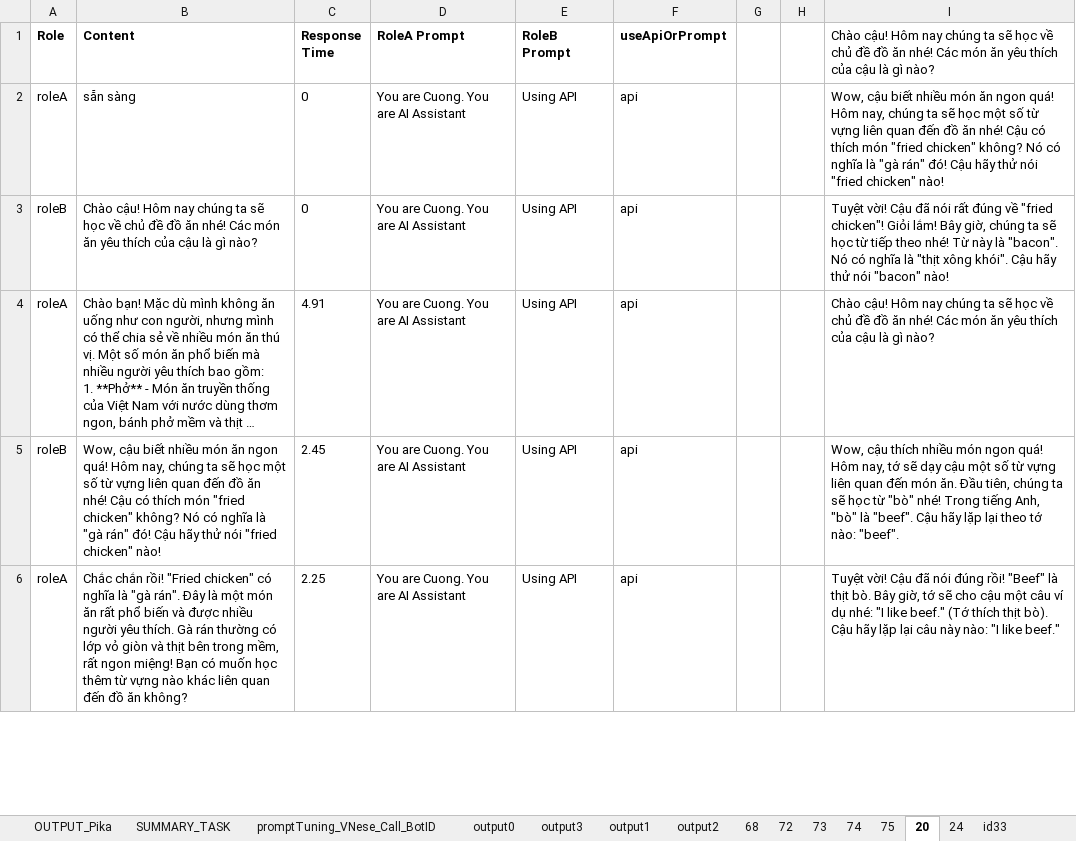
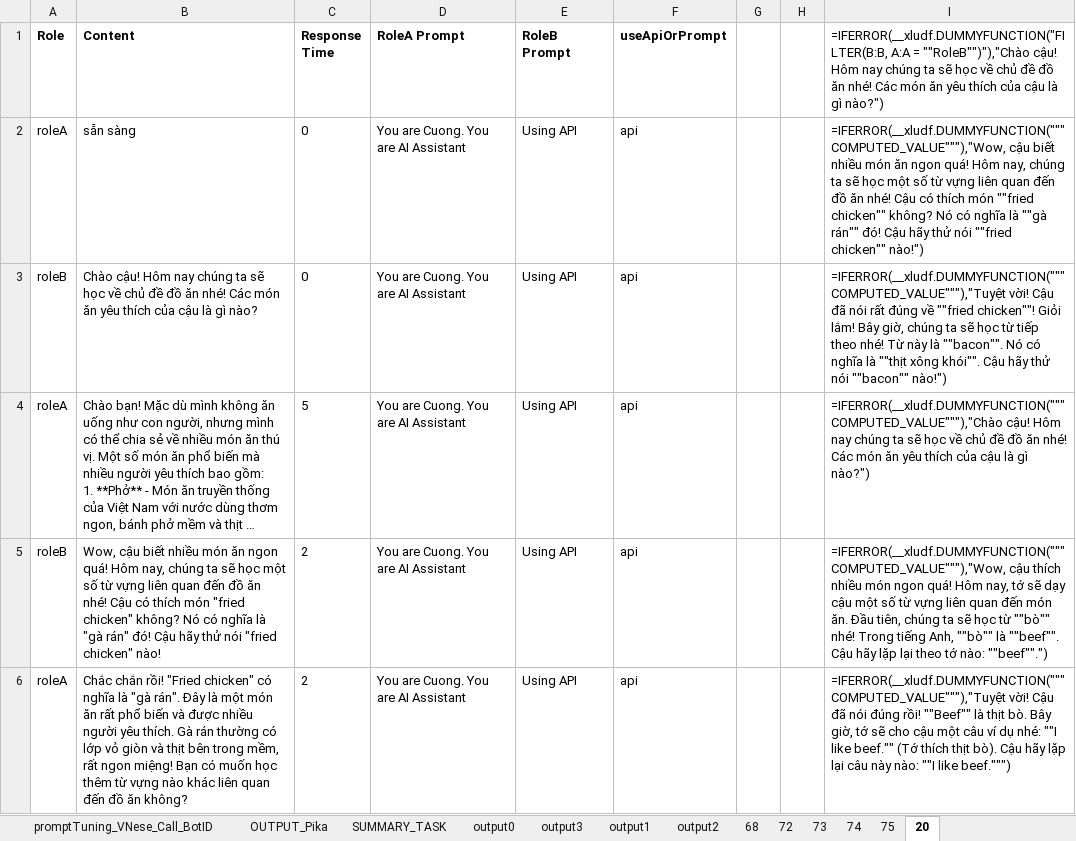
Before and after one commit to DoanNgocCuong/BasicTasks_Prompting, an Excel workbook: 6_TuningWith2Prompting/src/2PromptTune_GiaLapUserTreCon_v1.3_100PikaLesson.xlsx, sheet 20, drawn as a sheet; only a part is shown; long unchanged cells end in …; values as stored, in another font and other column widths than the file's, no borders; formulas without a stored value are shown as written; charts and pictures not drawn; the diff covers the shown part only; the diff names each change by its address in the sheet, - before the commit and + after, or states it on an @@ line.

```diff
--- a/6_TuningWith2Prompting/src/2PromptTune_GiaLapUserTreCon_v1.3_100PikaLesson.xlsx (sheet 20)
+++ b/6_TuningWith2Prompting/src/2PromptTune_GiaLapUserTreCon_v1.3_100PikaLesson.xlsx (sheet 20)
-sheet tab: 24
@@ sheet tab order changed: promptTuning_VNese_Call_BotID | OUTPUT_Pika | SUMMARY_TASK | output0 | output3 | output1 | output2 | 68 | 72 | 73 | 74 | 75 | 20 @@
-I1: Chào cậu! Hôm nay chúng ta sẽ học về chủ đề đồ ăn nhé! Các món ăn yêu thích của cậu là gì nào?
+I1: =IFERROR(__xludf.DUMMYFUNCTION("FILTER(B:B, A:A = ""RoleB"")"),"Chào cậu! Hôm nay chúng ta sẽ học về chủ đề đồ ăn nhé! Các món ăn yêu thích của cậu là gì nào?")
-I2: Wow, cậu biết nhiều món ăn ngon quá! Hôm nay, chúng ta sẽ học một số từ vựng liên quan đến đồ ăn nhé! Cậu có thích món "fried chicken" không? Nó có nghĩa là "gà rán" đó! Cậu hãy thử nói "fried chicken" nào!
+I2: =IFERROR(__xludf.DUMMYFUNCTION("""COMPUTED_VALUE"""),"Wow, cậu biết nhiều món ăn ngon quá! Hôm nay, chúng ta sẽ học một số từ vựng liên quan đến đồ ăn nhé! Cậu có thích món ""fried chicken"" không? Nó có nghĩa là ""gà rán"" đó! Cậu hãy thử nói ""fried chicken"" nào!")
-I3: Tuyệt vời! Cậu đã nói rất đúng về "fried chicken"! Giỏi lắm! Bây giờ, chúng ta sẽ học từ tiếp theo nhé! Từ này là "bacon". Nó có nghĩa là "thịt xông khói". Cậu hãy thử nói "bacon" nào!
+I3: =IFERROR(__xludf.DUMMYFUNCTION("""COMPUTED_VALUE"""),"Tuyệt vời! Cậu đã nói rất đúng về ""fried chicken""! Giỏi lắm! Bây giờ, chúng ta sẽ học từ tiếp theo nhé! Từ này là ""bacon"". Nó có nghĩa là ""thịt xông khói"". Cậu hãy thử nói ""bacon"" nào!")
-C4 (Response Time): 4.91
+C4 (Response Time): 5
-I4: Chào cậu! Hôm nay chúng ta sẽ học về chủ đề đồ ăn nhé! Các món ăn yêu thích của cậu là gì nào?
+I4: =IFERROR(__xludf.DUMMYFUNCTION("""COMPUTED_VALUE"""),"Chào cậu! Hôm nay chúng ta sẽ học về chủ đề đồ ăn nhé! Các món ăn yêu thích của cậu là gì nào?")
-C5 (Response Time): 2.45
+C5 (Response Time): 2
-I5: Wow, cậu thích nhiều món ngon quá! Hôm nay, tớ sẽ dạy cậu một số từ vựng liên quan đến món ăn. Đầu tiên, chúng ta sẽ học từ "bò" nhé! Trong tiếng Anh, "bò" là "beef". Cậu hãy lặp lại theo tớ nào: "beef".
+I5: =IFERROR(__xludf.DUMMYFUNCTION("""COMPUTED_VALUE"""),"Wow, cậu thích nhiều món ngon quá! Hôm nay, tớ sẽ dạy cậu một số từ vựng liên quan đến món ăn. Đầu tiên, chúng ta sẽ học từ ""bò"" nhé! Trong tiếng Anh, ""bò"" là ""beef"". Cậu hãy lặp lại theo tớ nào: ""beef"".")
-C6 (Response Time): 2.25
+C6 (Response Time): 2
-I6: Tuyệt vời! Cậu đã nói đúng rồi! "Beef" là thịt bò. Bây giờ, tớ sẽ cho cậu một câu ví dụ nhé: "I like beef." (Tớ thích thịt bò). Cậu hãy lặp lại câu này nào: "I like beef."
+I6: =IFERROR(__xludf.DUMMYFUNCTION("""COMPUTED_VALUE"""),"Tuyệt vời! Cậu đã nói đúng rồi! ""Beef"" là thịt bò. Bây giờ, tớ sẽ cho cậu một câu ví dụ nhé: ""I like beef."" (Tớ thích thịt bò). Cậu hãy lặp lại câu này nào: ""I like beef.""")
```
Also changed, not shown: 255 edited cells elsewhere in this sheet, sheet promptTuning_English, sheet output2, sheet output3, sheet output1, sheet 68, sheet 72, 10 more sheets, other sheet tabs, formulas that keep their value, charts or pictures, 5_TuningPrompting/ToolExtractOutput/Extract Dòng/output_data_v2.xlsx, 5_TuningPrompting/ToolExtractOutput/Extract Dòng/output_data_v2_output.xlsx, 23 other files.
